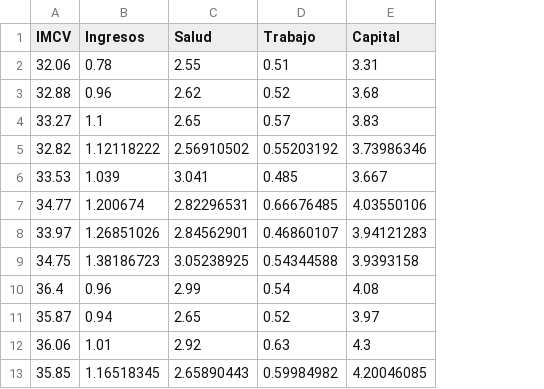
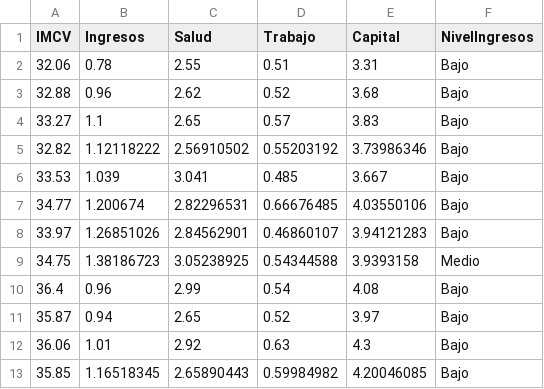
Before and after one commit to torodriguezt/Estadistica-II, a CSV file: 02RegresionLinealMultiple/05QuintoTaller/data/imcv_modelo_limpio.csv, drawn as a sheet; only a part is shown; the diff names each change by its address in the sheet, - before the commit and + after, or states it on an @@ line.

```diff
--- a/02RegresionLinealMultiple/05QuintoTaller/data/imcv_modelo_limpio.csv
+++ b/02RegresionLinealMultiple/05QuintoTaller/data/imcv_modelo_limpio.csv
+column F (NivelIngresos), rows 2-13: Bajo | Bajo | Bajo | Bajo | Bajo | Bajo | Bajo | Medio | Bajo | Bajo | Bajo | Bajo
```
Also changed, not shown: 2 other files.
